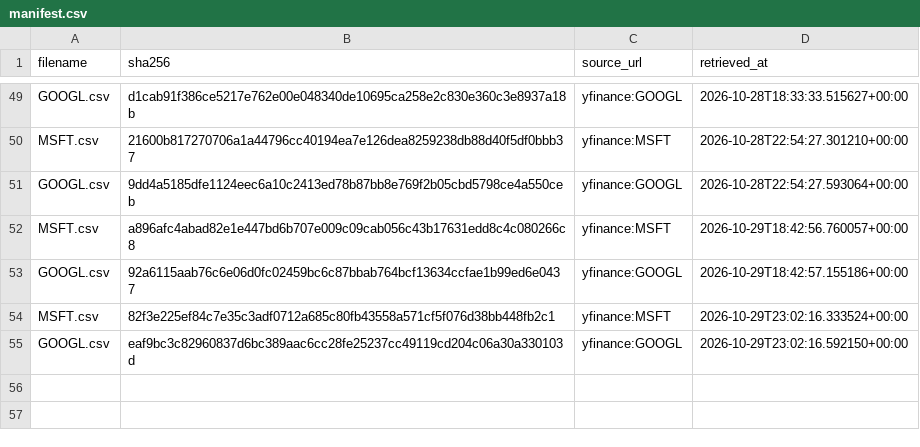
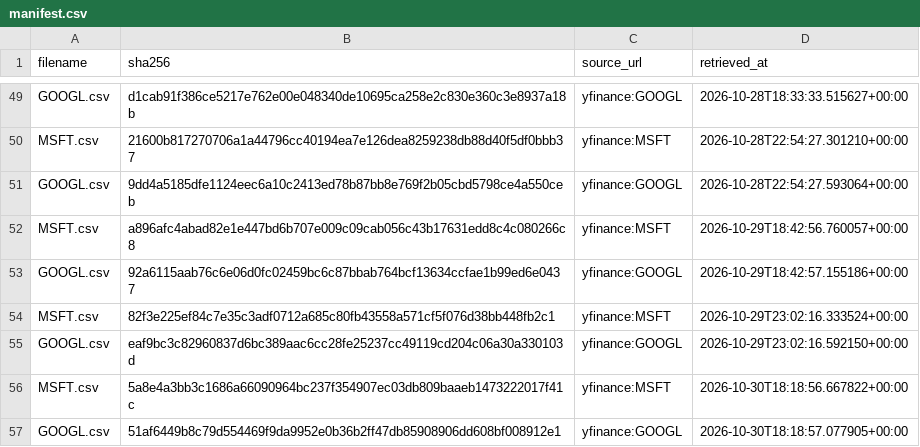
Before and after one commit to tienspz/AICOR, a CSV file: data/raw/market/manifest.csv, drawn as a sheet; only a part is shown, gaps mark what is left out; the diff names each change by its address in the sheet, - before the commit and + after, or states it on an @@ line.

```diff
--- a/data/raw/market/manifest.csv
+++ b/data/raw/market/manifest.csv
+row 56: MSFT.csv | 5a8e4a3bb3c1686a66090964bc237f354907ec03db809baaeb1473222017f41c | yfinance:MSFT | 2026-10-30T18:18:56.667822+00:00
+row 57: GOOGL.csv | 51af6449b8c79d554469f9da9952e0b36b2ff47db85908906dd608bf008912e1 | yfinance:GOOGL | 2026-10-30T18:18:57.077905+00:00
```
Also changed, not shown: data/processed/market_quarterly.csv, data/raw/market/GOOGL.csv, 2 other files.
